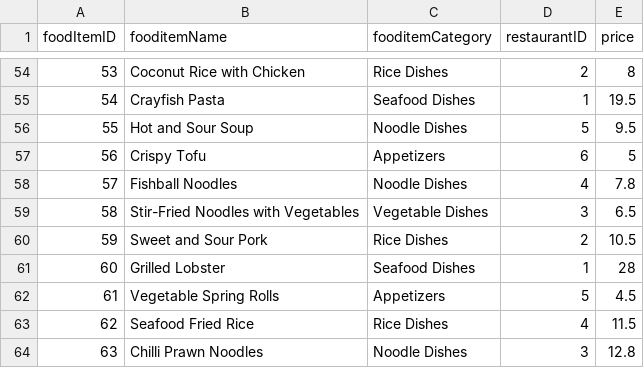
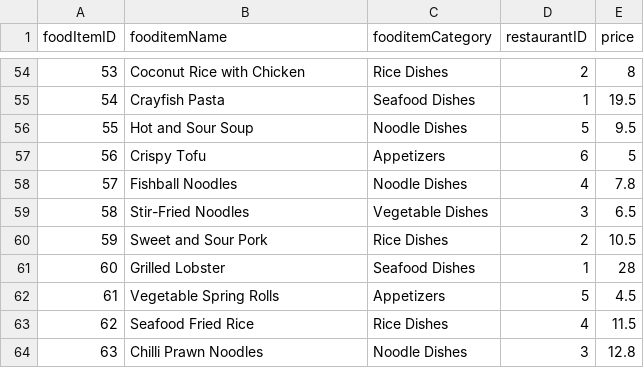
Before and after one commit to qwer1234abc/FoodOrderingSystem, a CSV file: DSA_Assignment_Team2/FoodItems.csv, drawn as a sheet; only a part is shown, gaps mark what is left out.

```diff
--- a/DSA_Assignment_Team2/FoodItems.csv
+++ b/DSA_Assignment_Team2/FoodItems.csv
@@ -58,3 +58,3 @@ foodItemID,fooditemName,fooditemCategory,restaurantID,price
 57,Fishball Noodles,Noodle Dishes,4,7.8
-58,Stir-Fried Noodles with Vegetables,Vegetable Dishes,3,6.5
+58,Stir-Fried Noodles,Vegetable Dishes,3,6.5
 59,Sweet and Sour Pork,Rice Dishes,2,10.5
```
Also changed, not shown: DSA_Assignment_Team2/Notifications.csv, 6 other files.
